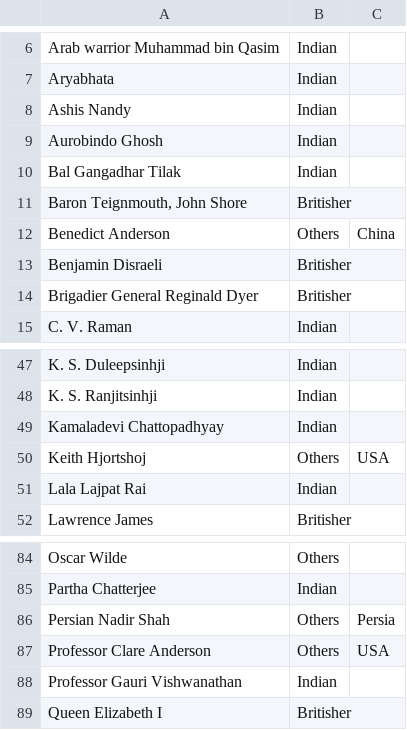
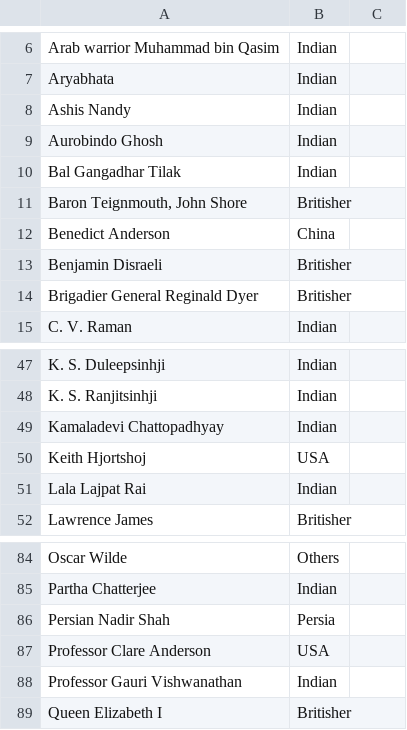
Before and after one commit to SONIBHAWNA/2020-IDC-P3, a CSV file: Asset/People and their nationality.csv, drawn as a sheet; only a part is shown, gaps mark what is left out; the diff covers the shown part only.

```diff
--- a/Asset/People and their nationality.csv
+++ b/Asset/People and their nationality.csv
@@ -12 +12 @@ Bal Gangadhar Tilak,Indian,
-Benedict Anderson,Others,China
+Benedict Anderson,China
@@ -50 +50 @@ Kamaladevi Chattopadhyay,Indian,
-Keith Hjortshoj,Others,USA
+Keith Hjortshoj,USA
@@ -87,2 +87,2 @@ Partha Chatterjee,Indian,
-Persian Nadir Shah,Others,Persia
-Professor Clare Anderson,Others,USA
+Persian Nadir Shah,Persia
+Professor Clare Anderson,USA
```
Also changed, not shown: 1 added row, 3 removed rows and 16 edited cells elsewhere in this file, 2 other files.
